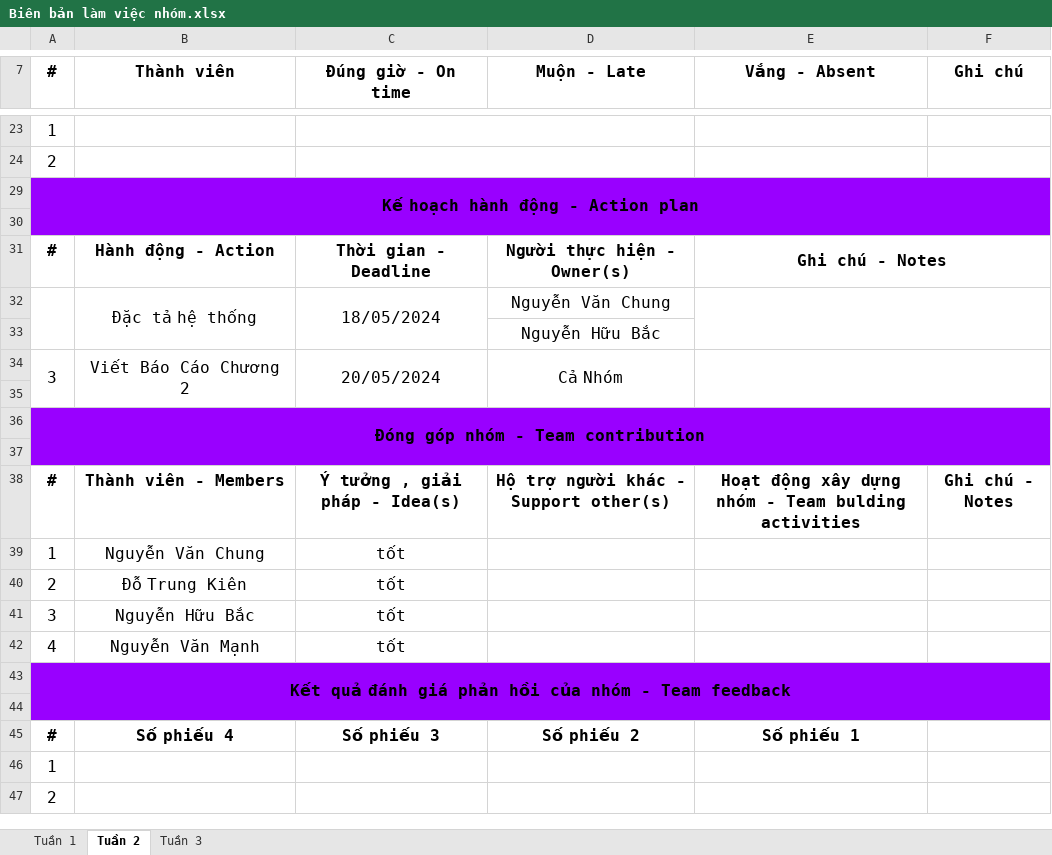
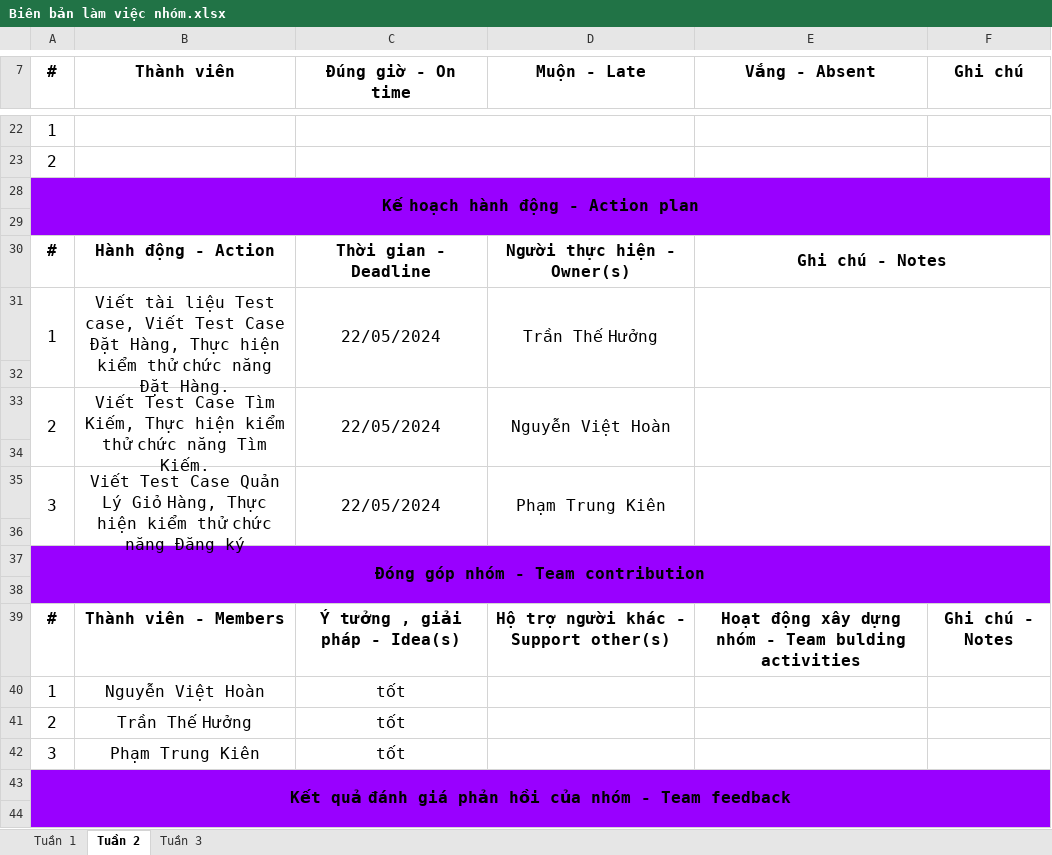
Before and after one commit to Hyra8/Nhom1-KTPM, an Excel workbook: Biên bản làm việc nhóm.xlsx, sheet Tuần 2, drawn as a sheet; only a part is shown, gaps mark what is left out; the shorter side is filled out with more unchanged rows; values as stored, in another font and other column widths than the file's, no borders; removed rows and columns are numbered as before the commit, all else as after; the diff covers the shown part only; the diff names each change by its address in the sheet, - before the commit and + after, or states it on an @@ line.

```diff
--- a/Biên bản làm việc nhóm.xlsx (sheet Tuần 2)
+++ b/Biên bản làm việc nhóm.xlsx (sheet Tuần 2)
+row 31: 1 | Viết tài liệu Test case, Viết Test Case Đặt Hàng, Thực hiện kiểm thử chức năng Đặt Hàng. | 22/05/2024 | Trần Thế Hưởng
-A32:A33 merged
-row 32:  | Đặc tả hệ thống | 18/05/2024 | Nguyễn Văn Chung
+row 32: (empty)
-B32:B33 merged
-C32:C33 merged
-E32:F33 merged
+row 33: 2 | Viết Test Case Tìm Kiếm, Thực hiện kiểm thử chức năng Tìm Kiếm. | 22/05/2024 | Nguyễn Việt Hoàn
-D34 (Muộn - Late): Nguyễn Hữu Bắc
+D34 (Muộn - Late): (empty)
-B35 (Thành viên): Viết Báo Cáo Chương 2
+B35 (Thành viên): Viết Test Case Quản Lý Giỏ Hàng, Thực hiện kiểm thử chức năng Đăng ký
-C35 (Đúng giờ - On time): 20/05/2024
+C35 (Đúng giờ - On time): 22/05/2024
-D35 (Muộn - Late): Cả Nhóm
+D35 (Muộn - Late): Phạm Trung Kiên
-B40 (Thành viên): Nguyễn Văn Chung
+B40 (Thành viên): Nguyễn Việt Hoàn
-B41 (Thành viên): Đỗ Trung Kiên
+B41 (Thành viên): Trần Thế Hưởng
-B42 (Thành viên): Nguyễn Hữu Bắc
+B42 (Thành viên): Phạm Trung Kiên
-row 42: 4 | Nguyễn Văn Mạnh | tốt
```
Also changed, not shown: 1 removed row, 6 edited cells and cell formats elsewhere in this sheet, sheet Tuần 3, sheet Tuần 1, Test_Case-KTPM.xlsx, 2 other files.
